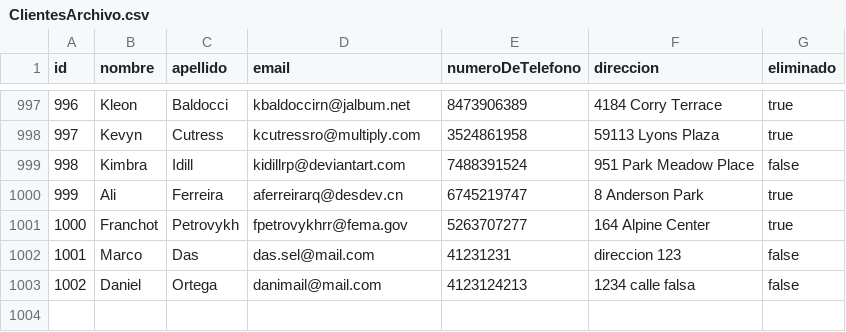
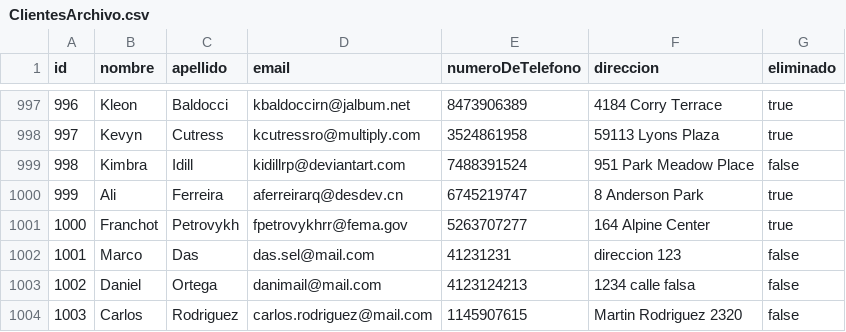
Before and after one commit to MarcosSelvaggi/Proyecto_Progracion_II, a CSV file: ClientesArchivo.csv, drawn as a sheet; only a part is shown, gaps mark what is left out.

```diff
--- a/ClientesArchivo.csv
+++ b/ClientesArchivo.csv
@@ -1003 +1003,2 @@ id,nombre,apellido,email,numeroDeTelefono,direccion,eliminado
 1002,Daniel,Ortega,danimail@mail.com,4123124213,1234 calle falsa,false
+1003,Carlos,Rodriguez,carlos.rodriguez@mail.com,1145907615,Martin Rodriguez 2320,false
```
Also changed, not shown: ListaProductos.csv, Ventas.csv, 23 other files.
